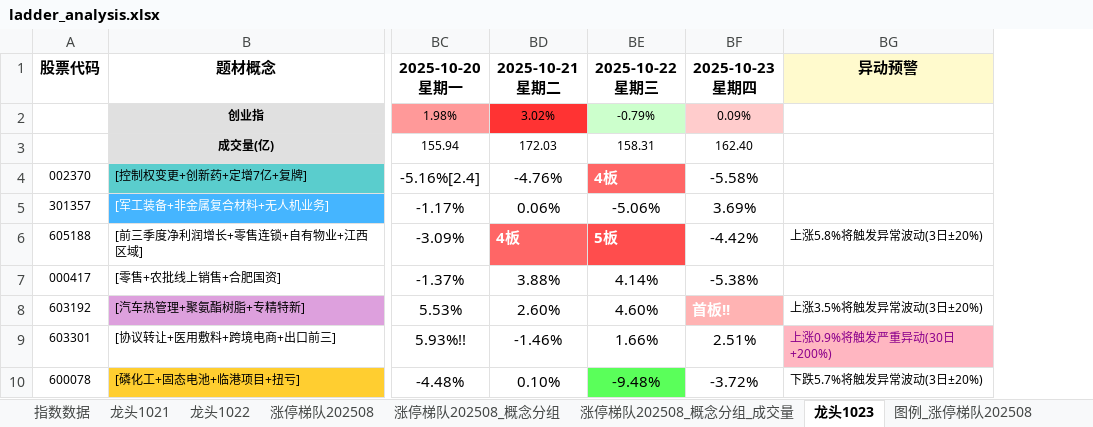
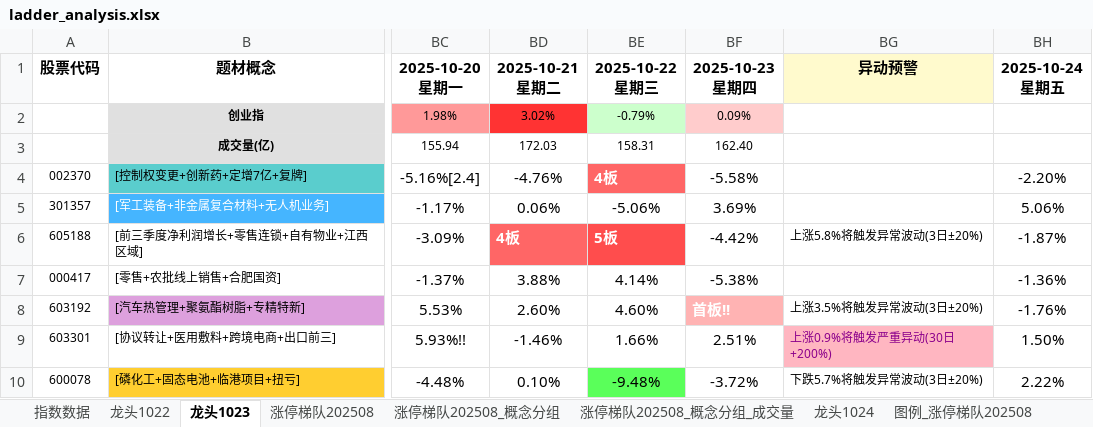
Before and after one commit to KealLiang/HardTrading, an Excel workbook: excel/ladder_analysis.xlsx, sheet 龙头1023, drawn as a sheet; only a part is shown, gaps mark what is left out; values as stored, in another font and other column widths than the file's, no borders; ↵ is a line break in a cell; the diff names each change by its address in the sheet, - before the commit and + after, or states it on an @@ line.

```diff
--- a/excel/ladder_analysis.xlsx (sheet 龙头1023)
+++ b/excel/ladder_analysis.xlsx (sheet 龙头1023)
-sheet tab: 龙头1021
+sheet tab: 龙头1024
@@ sheet tab order changed: 指数数据 | 龙头1022 | 龙头1023 | 涨停梯队202508 | 涨停梯队202508_概念分组 | 涨停梯队202508_概念分组_成交量 | 龙头1024 | 图例_涨停梯队202508 @@
+column BH, rows 1-10: 2025-10-24 ↵ 星期五 |  |  | -2.20% | 5.06% | -1.87% | -1.36% | -1.76% | 1.50% | 2.22%
```
Also changed, not shown: sheet 涨停梯队202508_概念分组_成交量, sheet 涨停梯队202508_概念分组, sheet 涨停梯队202508, sheet 图例_涨停梯队202508, sheet 指数数据, sheet 龙头1022, excel/fupan_analysis.xlsx, excel/fupan_stocks_non_main.xlsx, 3 other files.
